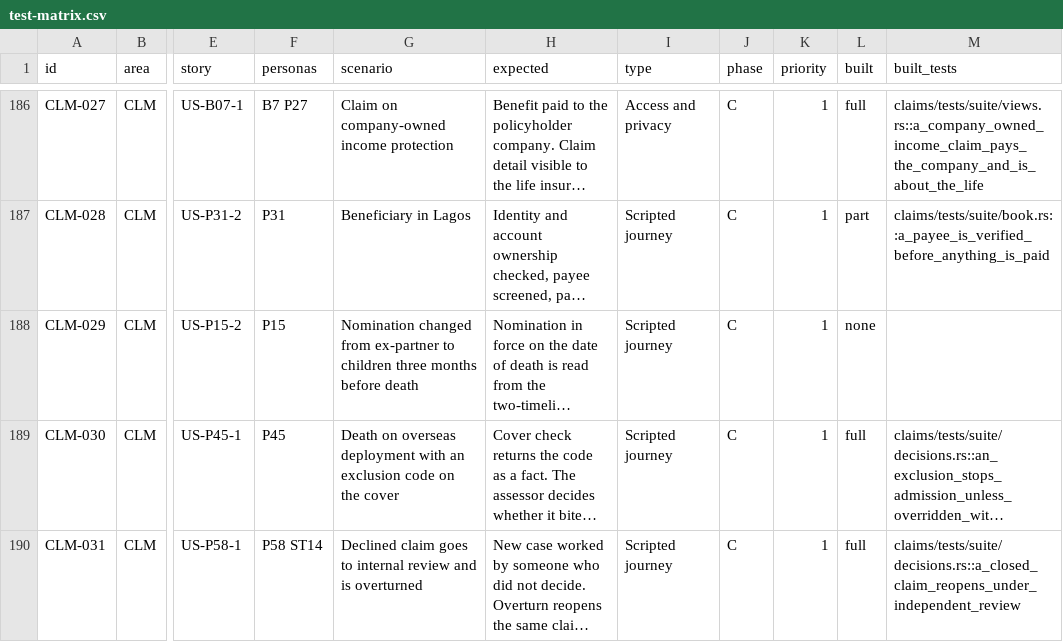
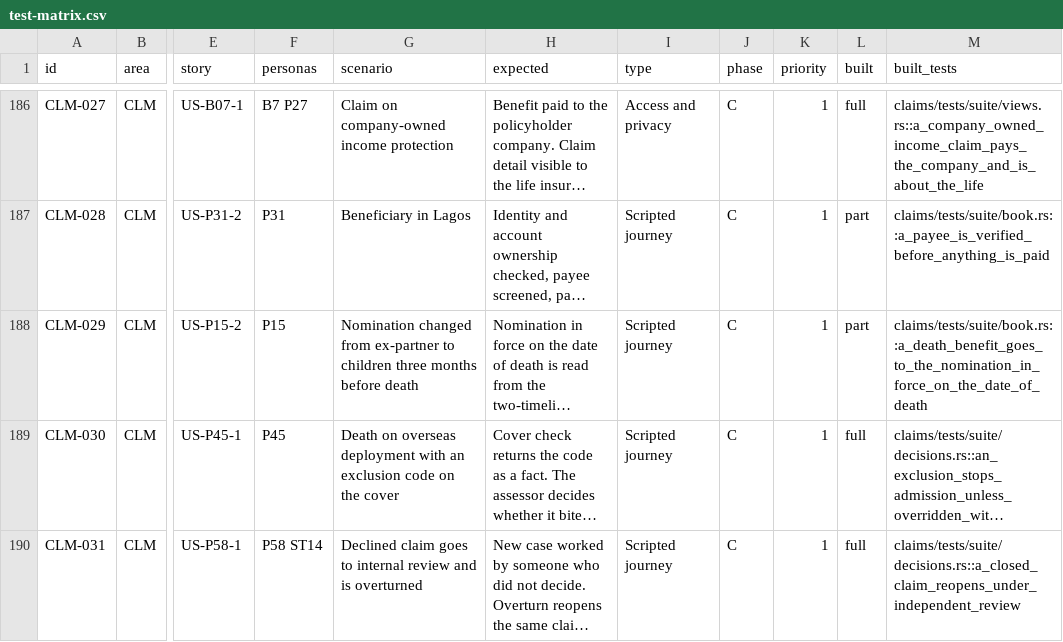
Before and after one commit to mitchell-johnson/Insurance, a CSV file: docs/testing/personas/test-matrix.csv, drawn as a sheet; only a part is shown, gaps mark what is left out; long unchanged cells end in …; the diff names each change by its address in the sheet, - before the commit and + after, or states it on an @@ line.

```diff
--- a/docs/testing/personas/test-matrix.csv
+++ b/docs/testing/personas/test-matrix.csv
-L188 (built): none
+L188 (built): part
-M188 (built_tests): (empty)
+M188 (built_tests): claims/tests/suite/book.rs::a_death_benefit_goes_to_the_nomination_in_force_on_the_date_of_death
```
Also changed, not shown: 9 other files.
